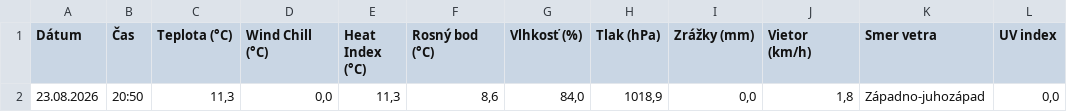
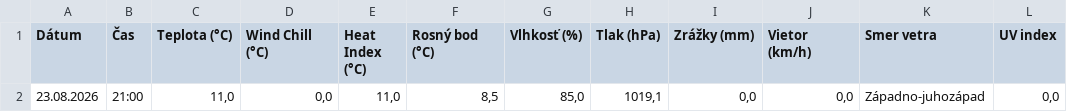
Before and after one commit to dafecko/Puste_Pole_Meteo, a CSV file: meteo_aktualne.csv, drawn as a sheet.

```diff
--- a/meteo_aktualne.csv
+++ b/meteo_aktualne.csv
@@ -1,2 +1,2 @@
 Dátum;Čas;Teplota (°C);Wind Chill (°C);Heat Index (°C);Rosný bod (°C);Vlhkosť (%);Tlak (hPa);Zrážky (mm);Vietor (km/h);Smer vetra;UV index
-23.08.2026;20:50;11,3;0,0;11,3;8,6;84,0;1018,9;0,0;1,8;Západno-juhozápad;0,0
+23.08.2026;21:00;11,0;0,0;11,0;8,5;85,0;1019,1;0,0;0,0;Západno-juhozápad;0,0
```
